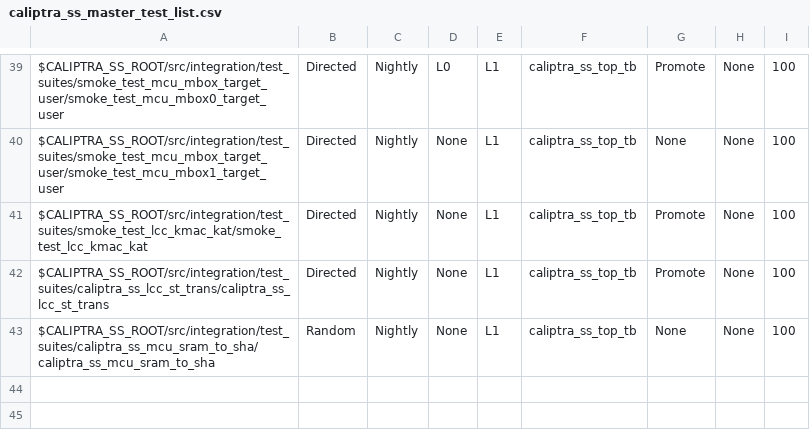
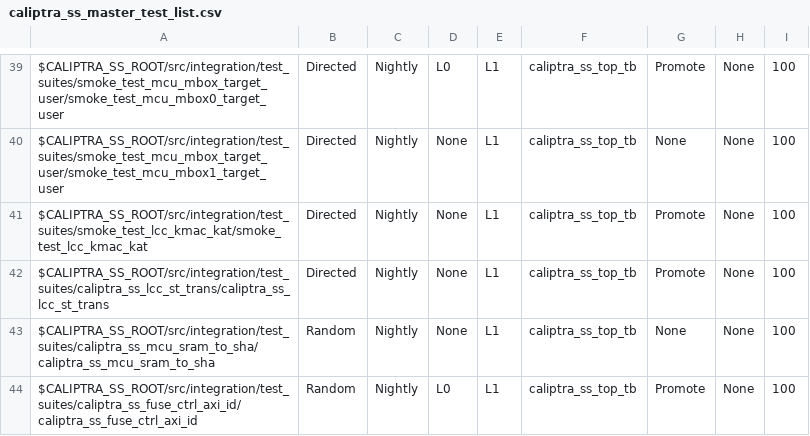
Before and after one commit to chipsalliance/caliptra-ss, a CSV file: src/integration/stimulus/testsuites/caliptra_ss_master_test_list.csv, drawn as a sheet; only a part is shown, gaps mark what is left out; the diff names each change by its address in the sheet, - before the commit and + after, or states it on an @@ line.

Commit message:
[fuse_ctrl, test] caliptra_ss_fuse_ctrl_external_clock
Signed-off-by: Andrea Caforio <andrea.caforio@lowrisc.org>

```diff
--- a/src/integration/stimulus/testsuites/caliptra_ss_master_test_list.csv
+++ b/src/integration/stimulus/testsuites/caliptra_ss_master_test_list.csv
+row 44: $CALIPTRA_SS_ROOT/src/integration/test_suites/caliptra_ss_fuse_ctrl_axi_id/caliptra_ss_fuse_ctrl_axi_id | Random | Nightly | L0 | L1 | caliptra_ss_top_tb | Promote | None | 100
```
Also changed, not shown: 8 other files.
